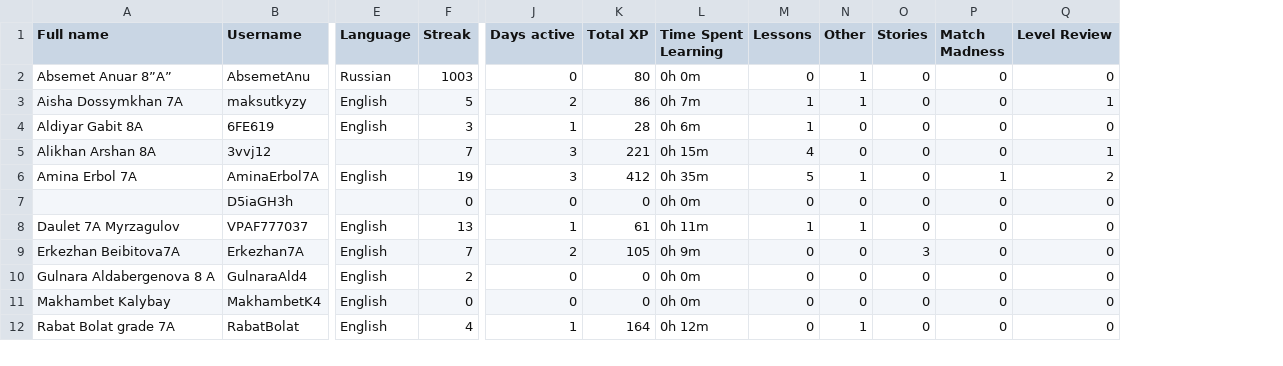
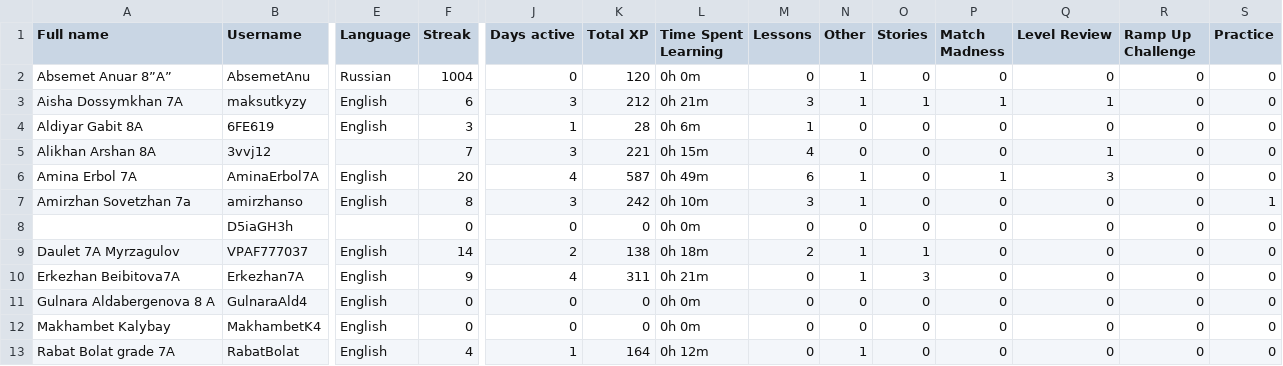
Before and after one commit to slm55/amjilt, a CSV file: duolingo/data/AmjiltGrade78.csv, drawn as a sheet; only a part is shown, gaps mark what is left out; addresses are those after the commit; rows hold the shown columns only; the diff covers the shown part only; the diff names each change by its address in the sheet, - before the commit and + after, or states it on an @@ line.

```diff
--- a/duolingo/data/AmjiltGrade78.csv
+++ b/duolingo/data/AmjiltGrade78.csv
+column R (Ramp Up Challenge), rows 2-6: all 0; rows 8-13: all 0
+column S (Practice), rows 2-6: all 0; rows 8-13: all 0
-F2 (Streak): 1003
+F2 (Streak): 1004
-K2 (Total XP): 80
+K2 (Total XP): 120
-F3 (Streak): 5
+F3 (Streak): 6
-J3 (Days active): 2
+J3 (Days active): 3
-K3 (Total XP): 86
+K3 (Total XP): 212
-L3 (Time Spent Learning): 0h 7m
+L3 (Time Spent Learning): 0h 21m
-M3 (Lessons): 1
+M3 (Lessons): 3
-O3 (Stories): 0
+O3 (Stories): 1
-P3 (Match Madness): 0
+P3 (Match Madness): 1
-F6 (Streak): 19
+F6 (Streak): 20
-J6 (Days active): 3
+J6 (Days active): 4
-K6 (Total XP): 412
+K6 (Total XP): 587
-L6 (Time Spent Learning): 0h 35m
+L6 (Time Spent Learning): 0h 49m
-M6 (Lessons): 5
+M6 (Lessons): 6
-Q6 (Level Review): 2
+Q6 (Level Review): 3
+row 7: Amirzhan Sovetzhan 7a | amirzhanso | English | 8 | 3 | 242 | 0h 10m | 3 | 1 | 0 | 0 | 0 | 0 | 1
-F9 (Streak): 13
+F9 (Streak): 14
-J9 (Days active): 1
+J9 (Days active): 2
-K9 (Total XP): 61
+K9 (Total XP): 138
-L9 (Time Spent Learning): 0h 11m
+L9 (Time Spent Learning): 0h 18m
-M9 (Lessons): 1
+M9 (Lessons): 2
-O9 (Stories): 0
+O9 (Stories): 1
-F10 (Streak): 7
+F10 (Streak): 9
-J10 (Days active): 2
+J10 (Days active): 4
-K10 (Total XP): 105
+K10 (Total XP): 311
-L10 (Time Spent Learning): 0h 9m
+L10 (Time Spent Learning): 0h 21m
-N10 (Other): 0
+N10 (Other): 1
-F11 (Streak): 2
+F11 (Streak): 0
```
Also changed, not shown: 1 added row and 27 edited cells elsewhere in this file, duolingo/data/AmjiltGrade56.csv, duolingo/data/AmjiltGrade910.csv.
